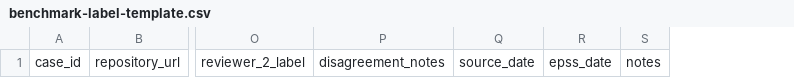
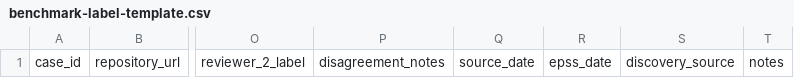
Before and after one commit to AakashSudheendra/PathGuard-, a CSV file: research/benchmark-label-template.csv, drawn as a sheet; only a part is shown, gaps mark what is left out; the diff names each change by its address in the sheet, - before the commit and + after, or states it on an @@ line.

Commit message:
docs(research): track how each benchmark candidate was discovered

```diff
--- a/research/benchmark-label-template.csv
+++ b/research/benchmark-label-template.csv
+column S, row 1: discovery_source
```
